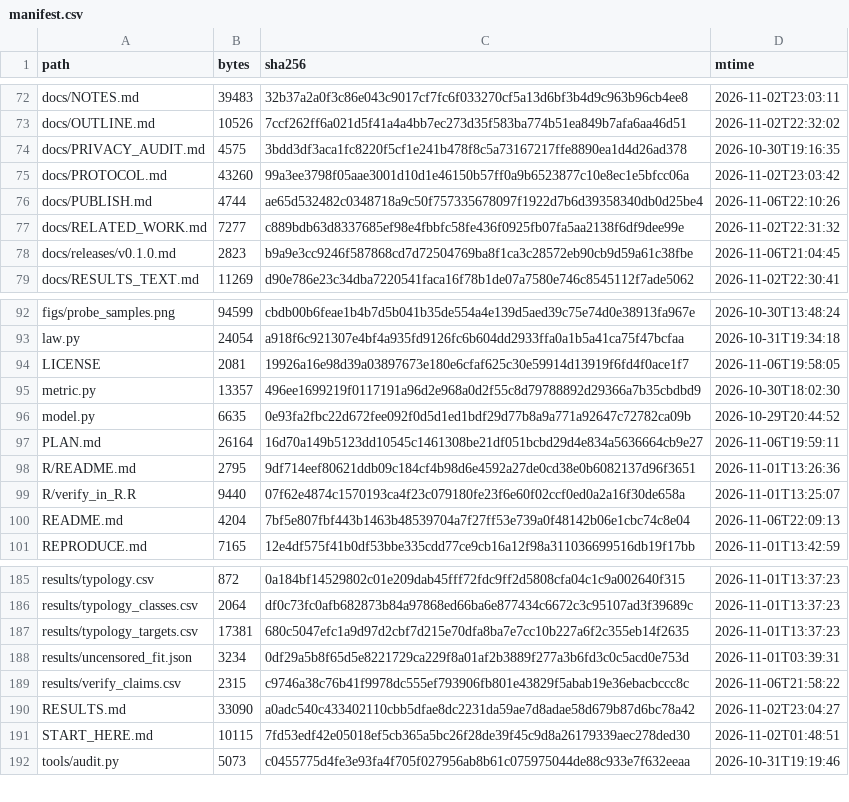
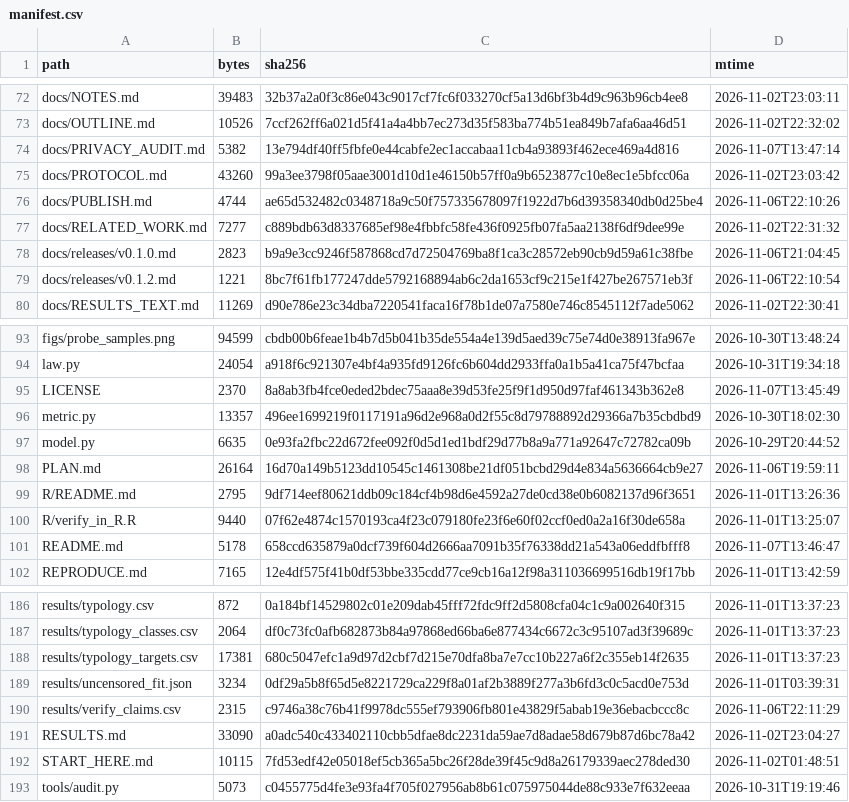
Before and after one commit to wyw-yy/medmem-law, a CSV file: results/manifest.csv, drawn as a sheet; only a part is shown, gaps mark what is left out.

```diff
--- a/results/manifest.csv
+++ b/results/manifest.csv
@@ -73,3 +73,3 @@ docs/NOTES.md,39483,32b37a2a0f3c86e043c9017cf7fc6f033270cf5a13d6bf3b4d9c963b96cb
 docs/OUTLINE.md,10526,7ccf262ff6a021d5f41a4a4bb7ec273d35f583ba774b51ea849b7afa6aa46d51,2026-11-02T22:32:02
-docs/PRIVACY_AUDIT.md,4575,3bdd3df3aca1fc8220f5cf1e241b478f8c5a73167217ffe8890ea1d4d26ad378,2026-10-30T19:16:35
+docs/PRIVACY_AUDIT.md,5382,13e794df40ff5fbfe0e44cabfe2ec1accabaa11cb4a93893f462ece469a4d816,2026-11-07T13:47:14
 docs/PROTOCOL.md,43260,99a3ee3798f05aae3001d10d1e46150b57ff0a9b6523877c10e8ec1e5bfcc06a,2026-11-02T23:03:42
@@ -78,2 +78,3 @@ docs/RELATED_WORK.md,7277,c889bdb63d8337685ef98e4fbbfc58fe436f0925fb07fa5aa2138f
 docs/releases/v0.1.0.md,2823,b9a9e3cc9246f587868cd7d72504769ba8f1ca3c28572eb90cb9d59a61c38fbe,2026-11-06T21:04:45
+docs/releases/v0.1.2.md,1221,8bc7f61fb177247dde5792168894ab6c2da1653cf9c215e1f427be267571eb3f,2026-11-06T22:10:54
 docs/RESULTS_TEXT.md,11269,d90e786e23c34dba7220541faca16f78b1de07a7580e746c8545112f7ade5062,2026-11-02T22:30:41
@@ -93,3 +94,3 @@ figs/probe_samples.png,94599,cbdb00b6feae1b4b7d5b041b35de554a4e139d5aed39c75e74d
 law.py,24054,a918f6c921307e4bf4a935fd9126fc6b604dd2933ffa0a1b5a41ca75f47bcfaa,2026-10-31T19:34:18
-LICENSE,2081,19926a16e98d39a03897673e180e6cfaf625c30e59914d13919f6fd4f0ace1f7,2026-11-06T19:58:05
+LICENSE,2370,8a8ab3fb4fce0eded2bdec75aaa8e39d53fe25f9f1d950d97faf461343b362e8,2026-11-07T13:45:49
 metric.py,13357,496ee1699219f0117191a96d2e968a0d2f55c8d79788892d29366a7b35cbdbd9,2026-10-30T18:02:30
@@ -99,3 +100,3 @@ R/README.md,2795,9df714eef80621ddb09c184cf4b98d6e4592a27de0cd38e0b6082137d96f365
 R/verify_in_R.R,9440,07f62e4874c1570193ca4f23c079180fe23f6e60f02ccf0ed0a2a16f30de658a,2026-11-01T13:25:07
-README.md,4204,7bf5e807fbf443b1463b48539704a7f27ff53e739a0f48142b06e1cbc74c8e04,2026-11-06T22:09:13
+README.md,5178,658ccd635879a0dcf739f604d2666aa7091b35f76338dd21a543a06eddfbfff8,2026-11-07T13:46:47
 REPRODUCE.md,7165,12e4df575f41b0df53bbe335cdd77ce9cb16a12f98a311036699516db19f17bb,2026-11-01T13:42:59
@@ -188,3 +189,3 @@ results/typology_targets.csv,17381,680c5047efc1a9d97d2cbf7d215e70dfa8ba7e7cc10b2
 results/uncensored_fit.json,3234,0df29a5b8f65d5e8221729ca229f8a01af2b3889f277a3b6fd3c0c5acd0e753d,2026-11-01T03:39:31
-results/verify_claims.csv,2315,c9746a38c76b41f9978dc555ef793906fb801e43829f5abab19e36ebacbccc8c,2026-11-06T21:58:22
+results/verify_claims.csv,2315,c9746a38c76b41f9978dc555ef793906fb801e43829f5abab19e36ebacbccc8c,2026-11-06T22:11:29
 RESULTS.md,33090,a0adc540c433402110cbb5dfae8dc2231da59ae7d8adae58d679b87d6bc78a42,2026-11-02T23:04:27
```
Also changed, not shown: 7 other files.
